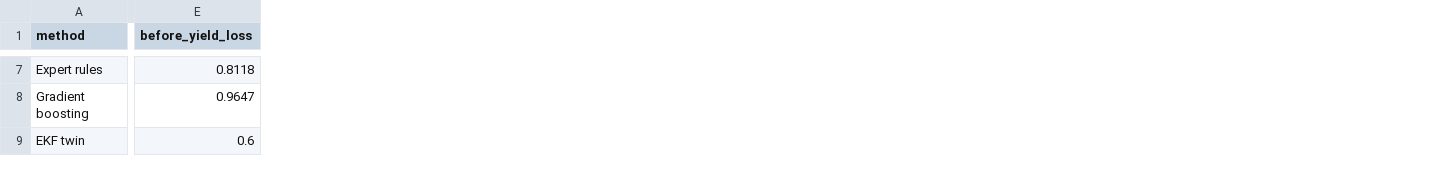
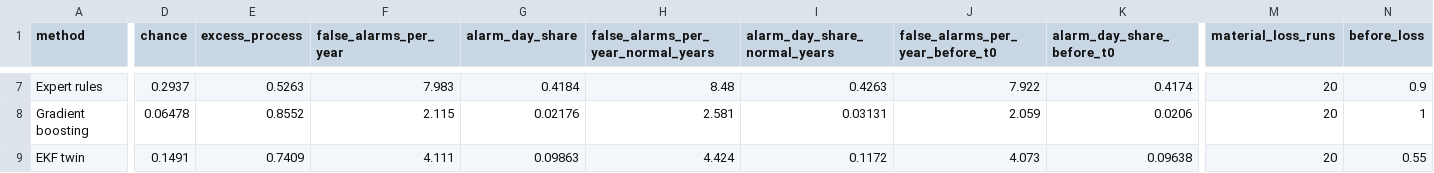
Before and after one commit to kwwaleszczynski-del/biogas-digester-twin, a CSV file: results/method_summary.csv, drawn as a sheet; only a part is shown, gaps mark what is left out; removed rows and columns are numbered as before the commit, all else as after; the diff covers the shown part only; the diff names each change by its address in the sheet, - before the commit and + after, or states it on an @@ line.

```diff
--- a/results/method_summary.csv
+++ b/results/method_summary.csv
+column D (chance), rows 7-9: 0.2937 | 0.06478 | 0.1491
+column E (excess_process), rows 7-9: 0.5263 | 0.8552 | 0.7409
+column F (false_alarms_per_year), rows 7-9: 7.983 | 2.115 | 4.111
+column G (alarm_day_share), rows 7-9: 0.4184 | 0.02176 | 0.09863
+column H, row 1: false_alarms_per_year_normal_years; rows 7-9: 8.48 | 2.581 | 4.424
+column I (alarm_day_share_normal_years), rows 7-9: 0.4263 | 0.03131 | 0.1172
+column J (false_alarms_per_year_before_t0), rows 7-9: 7.922 | 2.059 | 4.073
+column K (alarm_day_share_before_t0), rows 7-9: 0.4174 | 0.0206 | 0.09638
-column E (before_yield_loss), rows 7-9: 0.8118 | 0.9647 | 0.6
+column M (material_loss_runs), rows 7-9: all 20
+column N (before_loss), rows 7-9: 0.9 | 1 | 0.55
```
Also changed, not shown: 16 added columns, 1 removed column and 36 edited cells elsewhere in this file, results/confusion.csv, results/gbm_unseen_class.csv, 30 other files.
